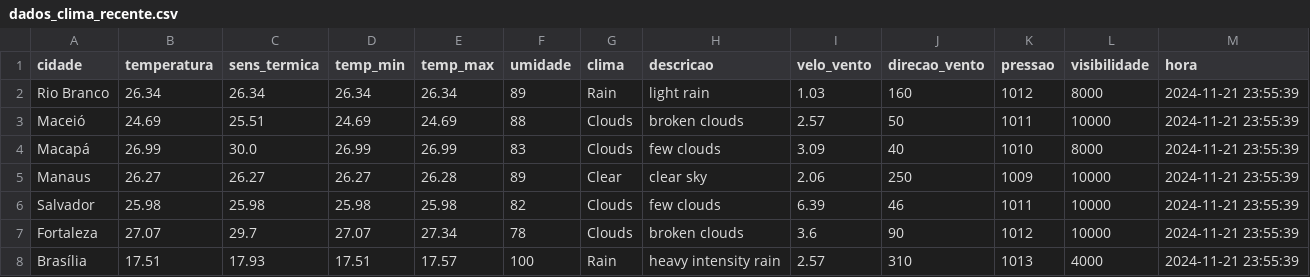
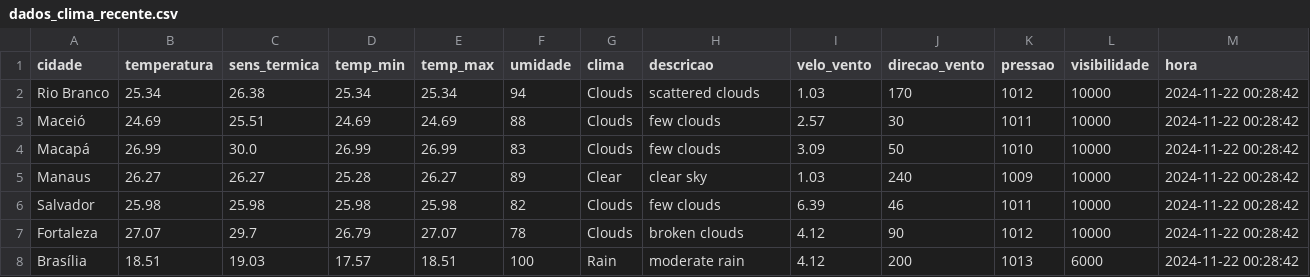
Before and after one commit to ThFenrir/integradorClimaDados, a CSV file: dados_clima_recente.csv, drawn as a sheet; only a part is shown; the diff covers the shown part only.

```diff
--- a/dados_clima_recente.csv
+++ b/dados_clima_recente.csv
@@ -1,8 +1,8 @@
 cidade,temperatura,sens_termica,temp_min,temp_max,umidade,clima,descricao,velo_vento,direcao_vento,pressao,visibilidade,hora
-Rio Branco,26.34,26.34,26.34,26.34,89,Rain,light rain,1.03,160,1012,8000,2024-11-21 23:55:39
-Maceió,24.69,25.51,24.69,24.69,88,Clouds,broken clouds,2.57,50,1011,10000,2024-11-21 23:55:39
-Macapá,26.99,30.0,26.99,26.99,83,Clouds,few clouds,3.09,40,1010,8000,2024-11-21 23:55:39
-Manaus,26.27,26.27,26.27,26.28,89,Clear,clear sky,2.06,250,1009,10000,2024-11-21 23:55:39
-Salvador,25.98,25.98,25.98,25.98,82,Clouds,few clouds,6.39,46,1011,10000,2024-11-21 23:55:39
-Fortaleza,27.07,29.7,27.07,27.34,78,Clouds,broken clouds,3.6,90,1012,10000,2024-11-21 23:55:39
-Brasília,17.51,17.93,17.51,17.57,100,Rain,heavy intensity rain,2.57,310,1013,4000,2024-11-21 23:55:39
+Rio Branco,25.34,26.38,25.34,25.34,94,Clouds,scattered clouds,1.03,170,1012,10000,2024-11-22 00:28:42
+Maceió,24.69,25.51,24.69,24.69,88,Clouds,few clouds,2.57,30,1011,10000,2024-11-22 00:28:42
+Macapá,26.99,30.0,26.99,26.99,83,Clouds,few clouds,3.09,50,1010,10000,2024-11-22 00:28:42
+Manaus,26.27,26.27,25.28,26.27,89,Clear,clear sky,1.03,240,1009,10000,2024-11-22 00:28:42
+Salvador,25.98,25.98,25.98,25.98,82,Clouds,few clouds,6.39,46,1011,10000,2024-11-22 00:28:42
+Fortaleza,27.07,29.7,26.79,27.07,78,Clouds,broken clouds,4.12,90,1012,10000,2024-11-22 00:28:42
+Brasília,18.51,19.03,17.57,18.51,100,Rain,moderate rain,4.12,200,1013,6000,2024-11-22 00:28:42
```
Also changed, not shown: 87 edited cells elsewhere in this file.
